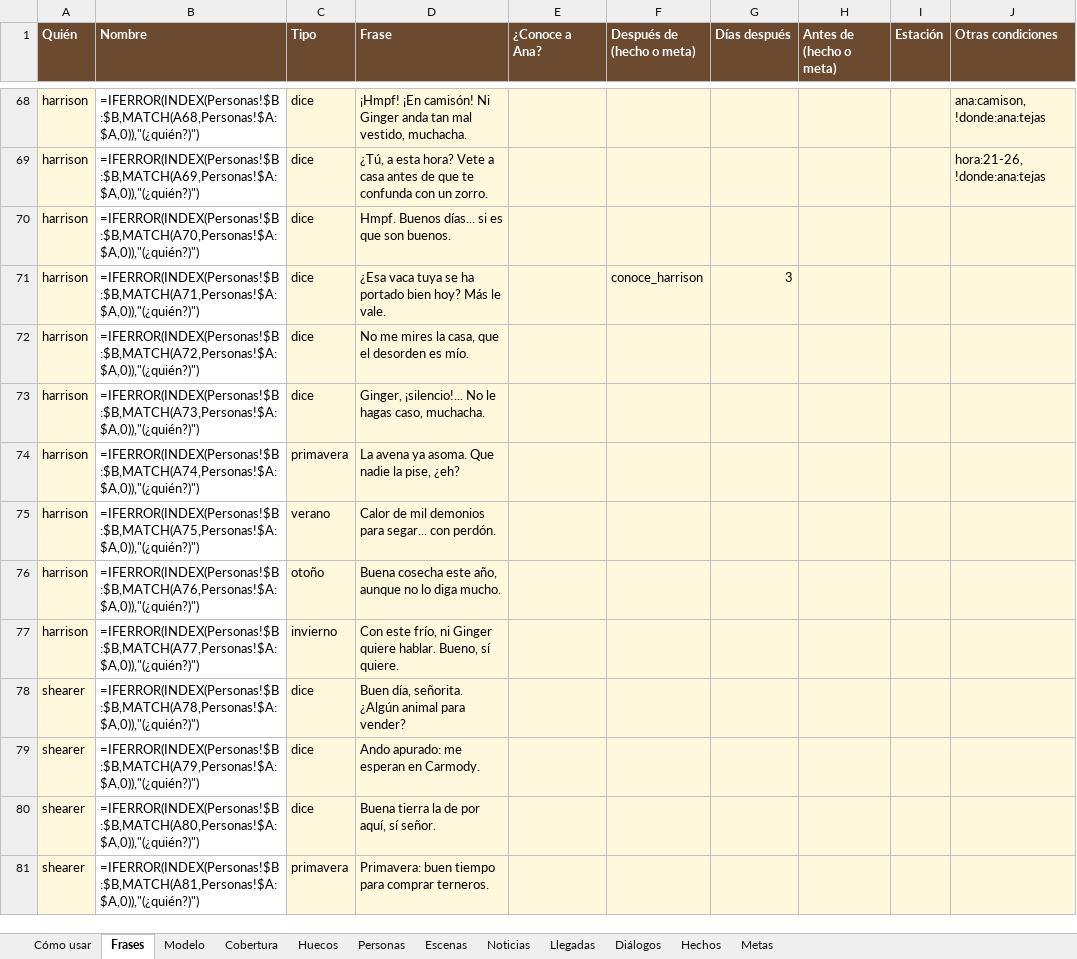
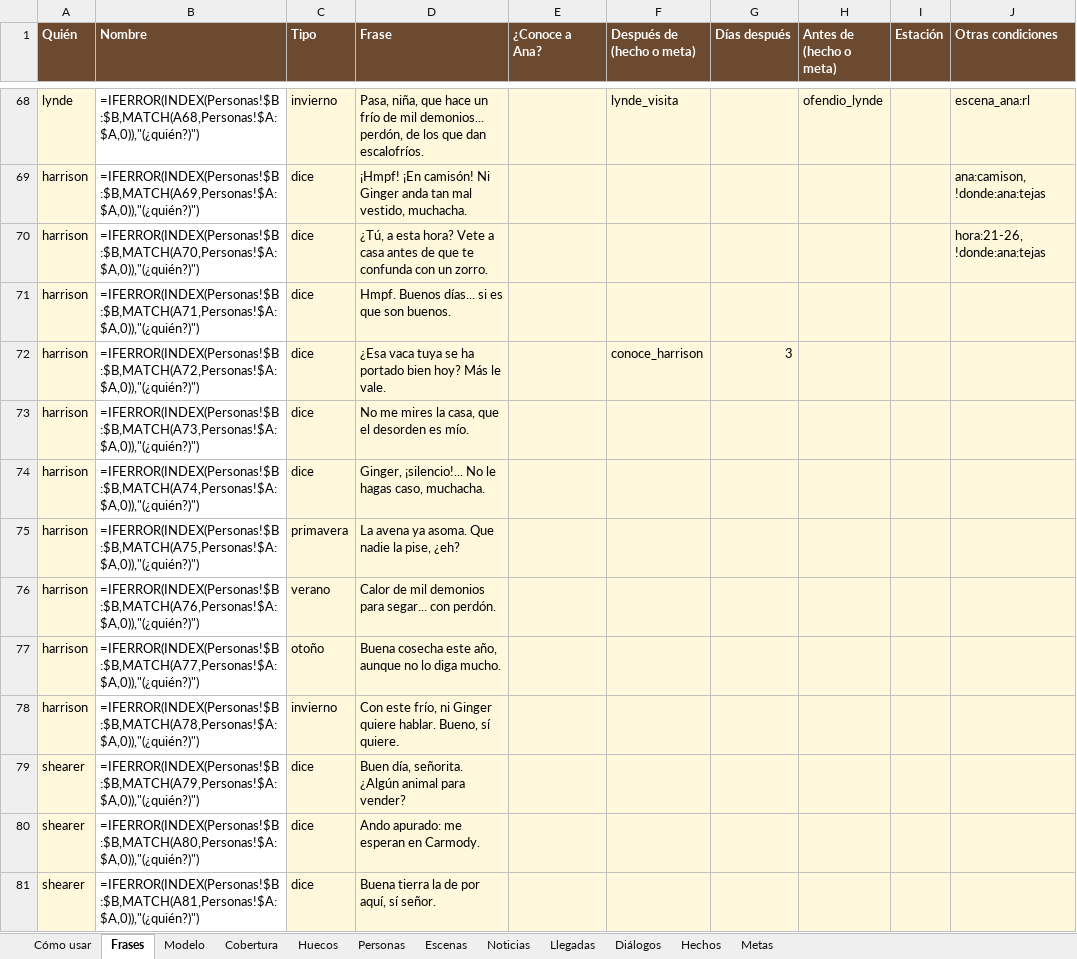
Before and after one commit to rilianx/Avonlea, an Excel workbook: planilla/avonlea.xlsx, sheet Frases, drawn as a sheet; only a part is shown, gaps mark what is left out; values as stored, in another font and other column widths than the file's, no borders; formulas without a stored value are shown as written; conditional formats not drawn; the diff covers the shown part only; the diff names each change by its address in the sheet, - before the commit and + after, or states it on an @@ line.

```diff
--- a/planilla/avonlea.xlsx (sheet Frases)
+++ b/planilla/avonlea.xlsx (sheet Frases)
-A68 (Quién): harrison
+A68 (Quién): lynde
-C68 (Tipo): dice
+C68 (Tipo): invierno
-D68 (Frase): ¡Hmpf! ¡En camisón! Ni Ginger anda tan mal vestido, muchacha.
+D68 (Frase): Pasa, niña, que hace un frío de mil demonios... perdón, de los que dan escalofríos.
-F68 (Después de (hecho o meta)): (empty)
+F68 (Después de (hecho o meta)): lynde_visita
-H68 (Antes de (hecho o meta)): (empty)
+H68 (Antes de (hecho o meta)): ofendio_lynde
-J68 (Otras condiciones): ana:camison, !donde:ana:tejas
+J68 (Otras condiciones): escena_ana:rl
-D69 (Frase): ¿Tú, a esta hora? Vete a casa antes de que te confunda con un zorro.
+D69 (Frase): ¡Hmpf! ¡En camisón! Ni Ginger anda tan mal vestido, muchacha.
-J69 (Otras condiciones): hora:21-26, !donde:ana:tejas
+J69 (Otras condiciones): ana:camison, !donde:ana:tejas
-D70 (Frase): Hmpf. Buenos días... si es que son buenos.
+D70 (Frase): ¿Tú, a esta hora? Vete a casa antes de que te confunda con un zorro.
-J70 (Otras condiciones): (empty)
+J70 (Otras condiciones): hora:21-26, !donde:ana:tejas
-D71 (Frase): ¿Esa vaca tuya se ha portado bien hoy? Más le vale.
+D71 (Frase): Hmpf. Buenos días... si es que son buenos.
-F71 (Después de (hecho o meta)): conoce_harrison
+F71 (Después de (hecho o meta)): (empty)
-G71 (Días después): 3
+G71 (Días después): (empty)
-D72 (Frase): No me mires la casa, que el desorden es mío.
+D72 (Frase): ¿Esa vaca tuya se ha portado bien hoy? Más le vale.
-F72 (Después de (hecho o meta)): (empty)
+F72 (Después de (hecho o meta)): conoce_harrison
-G72 (Días después): (empty)
+G72 (Días después): 3
-D73 (Frase): Ginger, ¡silencio!... No le hagas caso, muchacha.
+D73 (Frase): No me mires la casa, que el desorden es mío.
-C74 (Tipo): primavera
+C74 (Tipo): dice
-D74 (Frase): La avena ya asoma. Que nadie la pise, ¿eh?
+D74 (Frase): Ginger, ¡silencio!... No le hagas caso, muchacha.
-C75 (Tipo): verano
+C75 (Tipo): primavera
-D75 (Frase): Calor de mil demonios para segar... con perdón.
+D75 (Frase): La avena ya asoma. Que nadie la pise, ¿eh?
-C76 (Tipo): otoño
+C76 (Tipo): verano
-D76 (Frase): Buena cosecha este año, aunque no lo diga mucho.
+D76 (Frase): Calor de mil demonios para segar... con perdón.
-C77 (Tipo): invierno
+C77 (Tipo): otoño
-D77 (Frase): Con este frío, ni Ginger quiere hablar. Bueno, sí quiere.
+D77 (Frase): Buena cosecha este año, aunque no lo diga mucho.
-A78 (Quién): shearer
+A78 (Quién): harrison
-C78 (Tipo): dice
+C78 (Tipo): invierno
-D78 (Frase): Buen día, señorita. ¿Algún animal para vender?
+D78 (Frase): Con este frío, ni Ginger quiere hablar. Bueno, sí quiere.
-D79 (Frase): Ando apurado: me esperan en Carmody.
+D79 (Frase): Buen día, señorita. ¿Algún animal para vender?
-D80 (Frase): Buena tierra la de por aquí, sí señor.
+D80 (Frase): Ando apurado: me esperan en Carmody.
-C81 (Tipo): primavera
+C81 (Tipo): dice
-D81 (Frase): Primavera: buen tiempo para comprar terneros.
+D81 (Frase): Buena tierra la de por aquí, sí señor.
```
Also changed, not shown: 1 added row, 1 removed row and 392 edited cells elsewhere in this sheet, sheet Huecos, sheet Modelo, sheet Hechos, sheet Cómo usar, sheet Escenas, sheet Diálogos, 22 other files.
